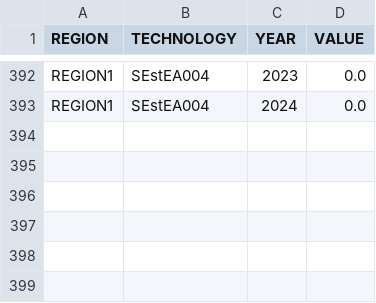
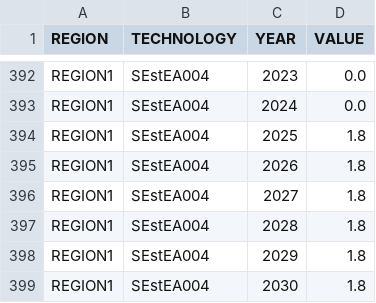
Before and after one commit to KTH-dESA/OSeMOSYS-SE, a CSV file: input_data/REF/data/TotalTechnologyAnnualActivityUpperLimit.csv, drawn as a sheet; only a part is shown, gaps mark what is left out.

Commit message:
Update TotalTechnologyAnnualActivityUpperLimit.csv

```diff
--- a/input_data/REF/data/TotalTechnologyAnnualActivityUpperLimit.csv
+++ b/input_data/REF/data/TotalTechnologyAnnualActivityUpperLimit.csv
@@ -393 +393,7 @@ REGION1,SEstEA004,2023,0.0
 REGION1,SEstEA004,2024,0.0
+REGION1,SEstEA004,2025,1.8
+REGION1,SEstEA004,2026,1.8
+REGION1,SEstEA004,2027,1.8
+REGION1,SEstEA004,2028,1.8
+REGION1,SEstEA004,2029,1.8
+REGION1,SEstEA004,2030,1.8
```
